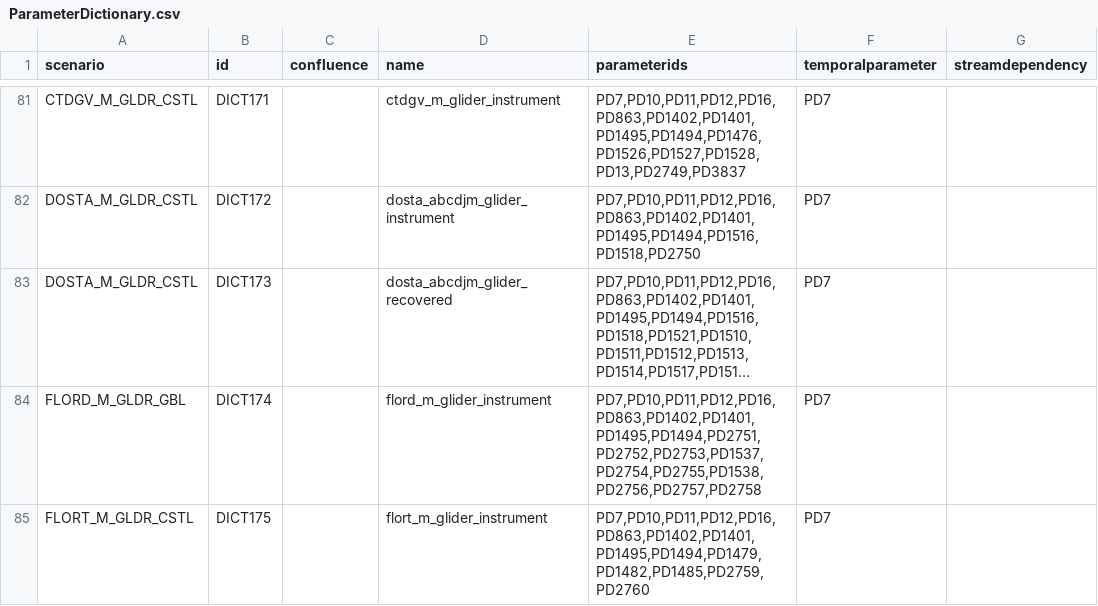
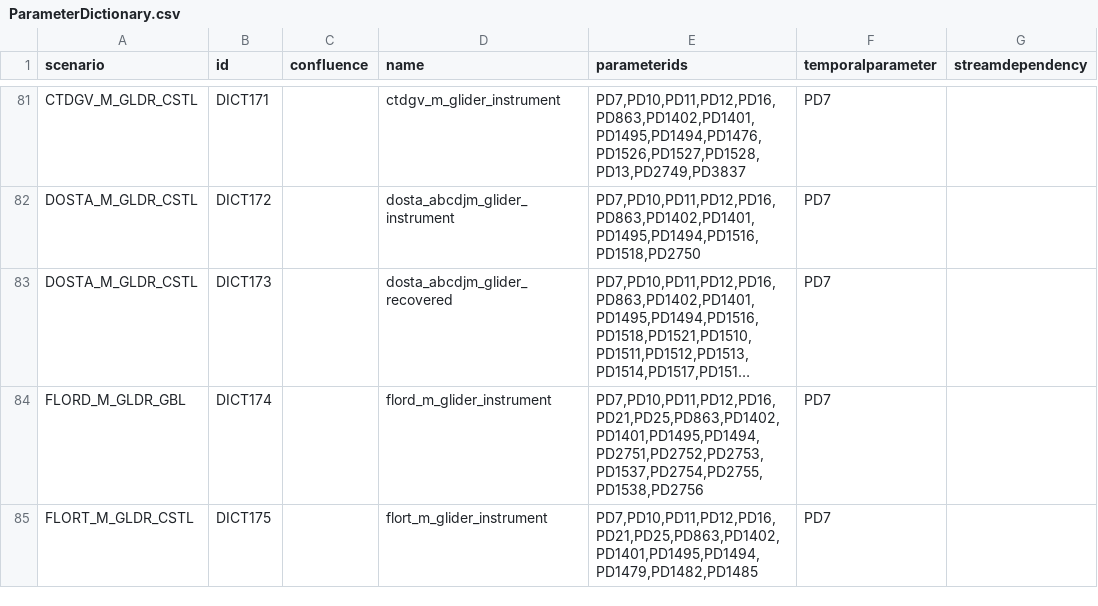
Before and after one commit to oceanobservatories/preload-database, a CSV file: csv/ParameterDictionary.csv, drawn as a sheet; only a part is shown, gaps mark what is left out; long unchanged cells end in …; the diff covers the shown part only; the diff names each change by its address in the sheet, - before the commit and + after, or states it on an @@ line.

```diff
--- a/csv/ParameterDictionary.csv
+++ b/csv/ParameterDictionary.csv
-E84 (parameterids): PD7,PD10,PD11,PD12,PD16,PD863,PD1402,PD1401,PD1495,PD1494,PD2751,PD2752,PD2753,PD1537,PD2754,PD2755,PD1538,PD2756,PD2757,PD2758
+E84 (parameterids): PD7,PD10,PD11,PD12,PD16,PD21,PD25,PD863,PD1402,PD1401,PD1495,PD1494,PD2751,PD2752,PD2753,PD1537,PD2754,PD2755,PD1538,PD2756
-E85 (parameterids): PD7,PD10,PD11,PD12,PD16,PD863,PD1402,PD1401,PD1495,PD1494,PD1479,PD1482,PD1485,PD2759,PD2760
+E85 (parameterids): PD7,PD10,PD11,PD12,PD16,PD21,PD25,PD863,PD1402,PD1401,PD1495,PD1494,PD1479,PD1482,PD1485
```
Also changed, not shown: 18 edited cells elsewhere in this file, 4 other files.
